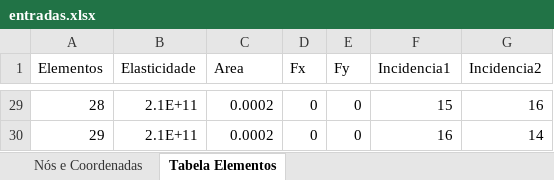
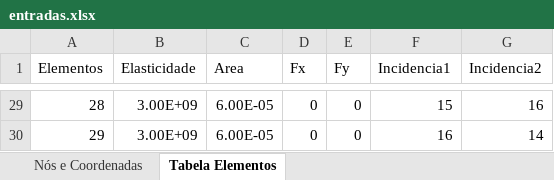
Before and after one commit to andersonjuIiao/TransCal-P2, an Excel workbook: entradas.xlsx, sheet Tabela Elementos, drawn as a sheet; only a part is shown, gaps mark what is left out; values as stored, in another font and other column widths than the file's, no borders; the diff covers the shown part only; the diff names each change by its address in the sheet, - before the commit and + after, or states it on an @@ line.

```diff
--- a/entradas.xlsx (sheet Tabela Elementos)
+++ b/entradas.xlsx (sheet Tabela Elementos)
-B29:B30 (Elasticidade): 2.1E+11
+B29:B30 (Elasticidade): 3.00E+09
-C29:C30 (Area): 0.0002
+C29:C30 (Area): 6.00E-05
```
Also changed, not shown: 55 edited cells elsewhere in this sheet.
